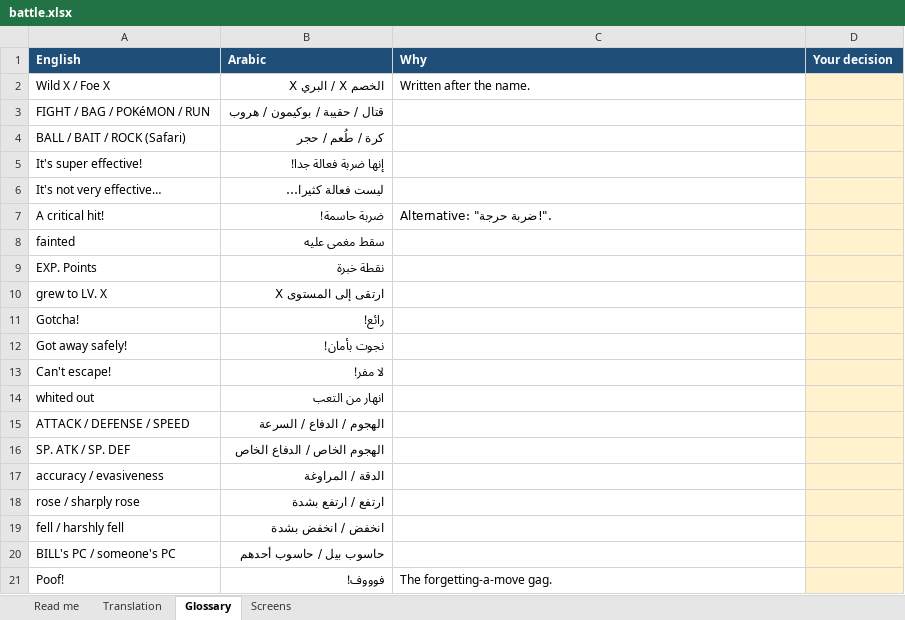
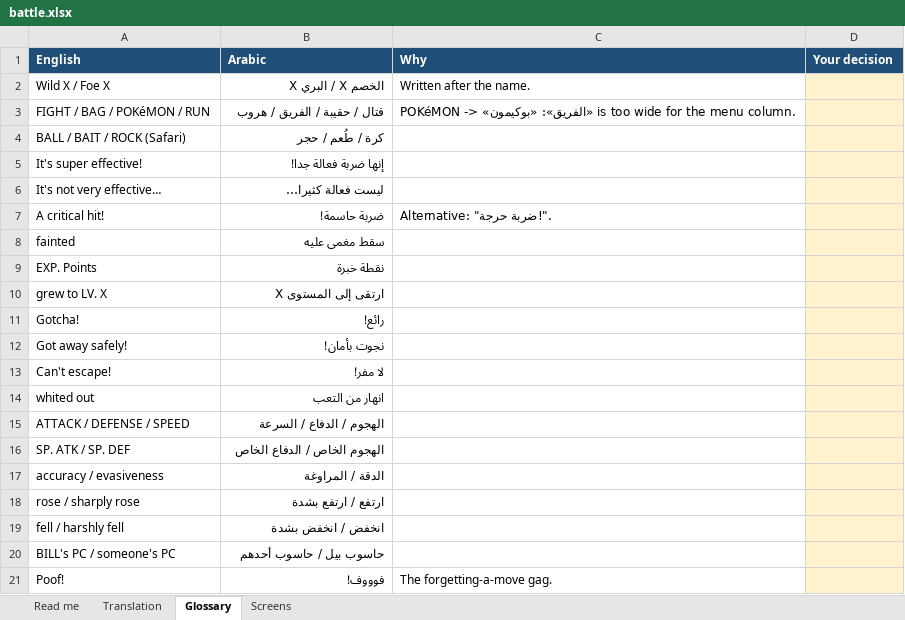
Before and after one commit to SherlockedMain/Pokemon_FireRed_Arabic, an Excel workbook: tools/arabic/translations/battle.xlsx, sheet Glossary, drawn as a sheet; values as stored, in another font and other column widths than the file's, no borders; the diff names each change by its address in the sheet, - before the commit and + after, or states it on an @@ line.

Commit message:
Arabic battle UI: menu fits its box, mirrored D-pad, full HUD
- action menu: columns rebuilt for RTL with the cursor inside the box;
  POKéMON -> «الفريق» (فريق fits the 40 px column, «بوكيمون» does not)
- left/right swapped in the action menu, move menu and move reordering,
  in the player, tutorial (Oak) and Pokédude controllers
- healthbox name and level are printed unmirrored, so the full name,
  gender symbol and level show as in the original

```diff
--- a/tools/arabic/translations/battle.xlsx (sheet Glossary)
+++ b/tools/arabic/translations/battle.xlsx (sheet Glossary)
-B3 (Arabic): قتال / حقيبة / بوكيمون / هروب
+B3 (Arabic): قتال / حقيبة / الفريق / هروب
-C3 (Why): (empty)
+C3 (Why): POKéMON -> «الفريق»: «بوكيمون» is too wide for the menu column.
```
Also changed, not shown: sheet Translation, 6 other files.
